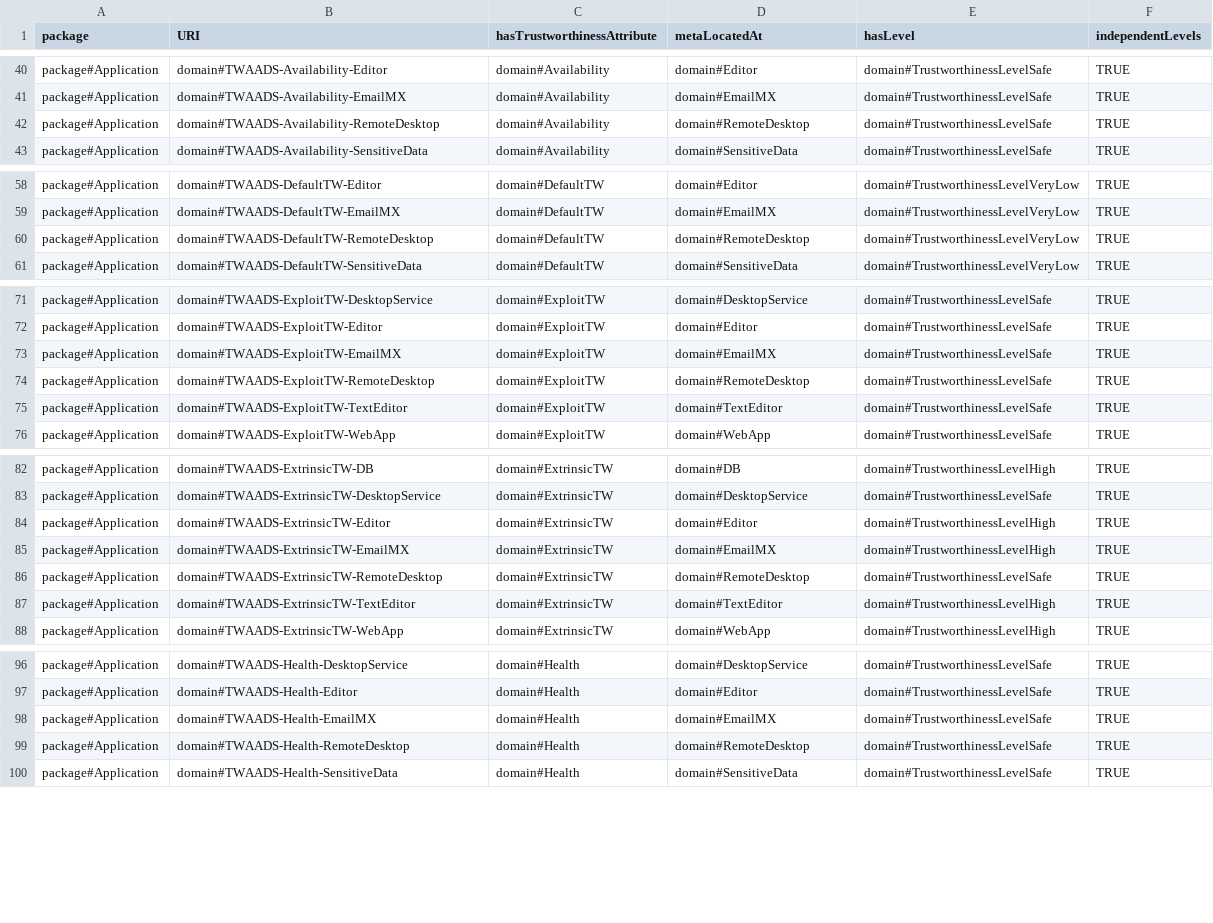
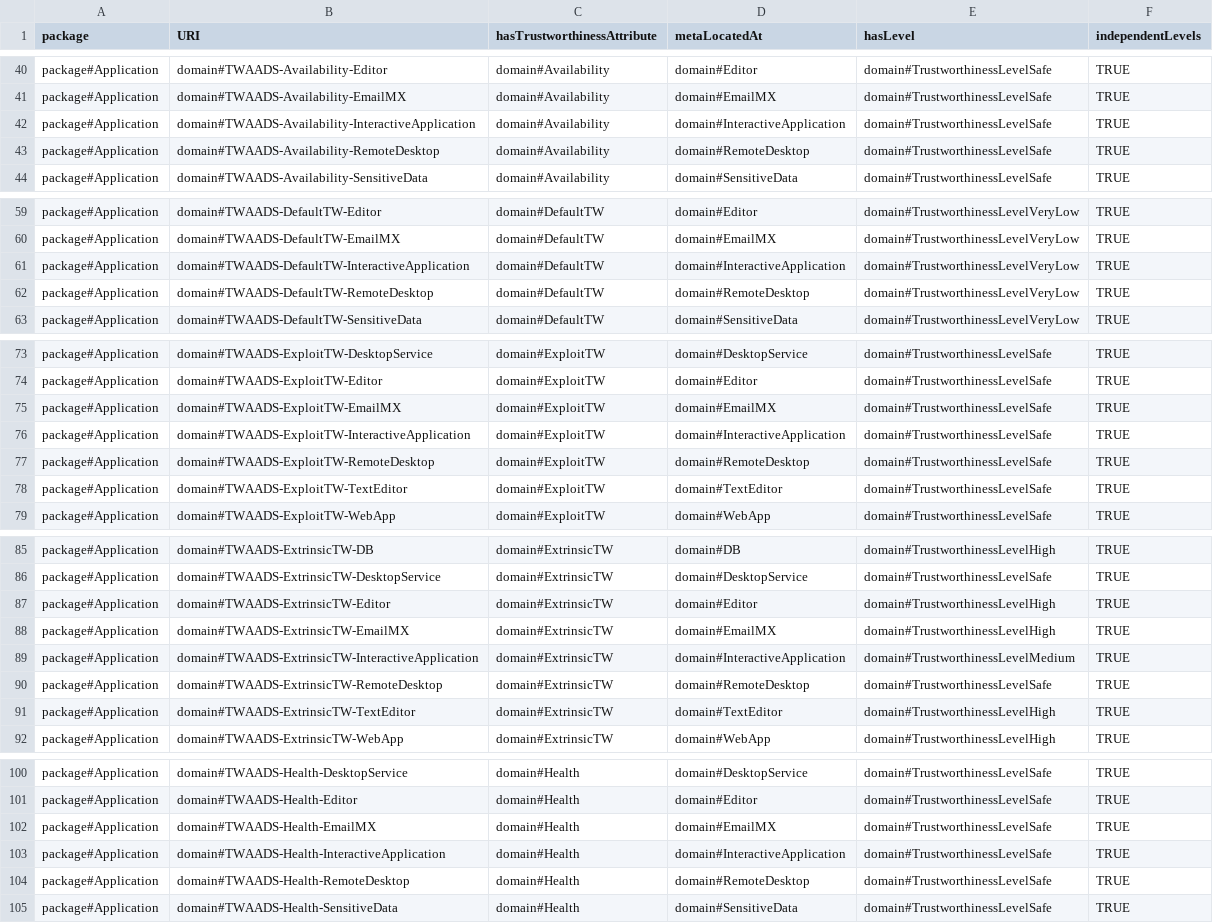
Before and after one commit to Spyderisk/domain-network, a CSV file: csv/TWAADefaultSetting.csv, drawn as a sheet; only a part is shown, gaps mark what is left out; the diff covers the shown part only.

```diff
--- a/csv/TWAADefaultSetting.csv
+++ b/csv/TWAADefaultSetting.csv
@@ -41,2 +41,3 @@ package#Application,domain#TWAADS-Availability-Editor,domain#Availability,domain
 package#Application,domain#TWAADS-Availability-EmailMX,domain#Availability,domain#EmailMX,domain#TrustworthinessLevelSafe,TRUE
+package#Application,domain#TWAADS-Availability-InteractiveApplication,domain#Availability,domain#InteractiveApplication,domain#TrustworthinessLevelSafe,TRUE
 package#Application,domain#TWAADS-Availability-RemoteDesktop,domain#Availability,domain#RemoteDesktop,domain#TrustworthinessLevelSafe,TRUE
@@ -59,2 +60,3 @@ package#Application,domain#TWAADS-DefaultTW-Editor,domain#DefaultTW,domain#Edito
 package#Application,domain#TWAADS-DefaultTW-EmailMX,domain#DefaultTW,domain#EmailMX,domain#TrustworthinessLevelVeryLow,TRUE
+package#Application,domain#TWAADS-DefaultTW-InteractiveApplication,domain#DefaultTW,domain#InteractiveApplication,domain#TrustworthinessLevelVeryLow,TRUE
 package#Application,domain#TWAADS-DefaultTW-RemoteDesktop,domain#DefaultTW,domain#RemoteDesktop,domain#TrustworthinessLevelVeryLow,TRUE
@@ -73,2 +75,3 @@ package#Application,domain#TWAADS-ExploitTW-Editor,domain#ExploitTW,domain#Edito
 package#Application,domain#TWAADS-ExploitTW-EmailMX,domain#ExploitTW,domain#EmailMX,domain#TrustworthinessLevelSafe,TRUE
+package#Application,domain#TWAADS-ExploitTW-InteractiveApplication,domain#ExploitTW,domain#InteractiveApplication,domain#TrustworthinessLevelSafe,TRUE
 package#Application,domain#TWAADS-ExploitTW-RemoteDesktop,domain#ExploitTW,domain#RemoteDesktop,domain#TrustworthinessLevelSafe,TRUE
@@ -85,2 +88,3 @@ package#Application,domain#TWAADS-ExtrinsicTW-Editor,domain#ExtrinsicTW,domain#E
 package#Application,domain#TWAADS-ExtrinsicTW-EmailMX,domain#ExtrinsicTW,domain#EmailMX,domain#TrustworthinessLevelHigh,TRUE
+package#Application,domain#TWAADS-ExtrinsicTW-InteractiveApplication,domain#ExtrinsicTW,domain#InteractiveApplication,domain#TrustworthinessLevelMedium,TRUE
 package#Application,domain#TWAADS-ExtrinsicTW-RemoteDesktop,domain#ExtrinsicTW,domain#RemoteDesktop,domain#TrustworthinessLevelSafe,TRUE
@@ -98,2 +102,3 @@ package#Application,domain#TWAADS-Health-Editor,domain#Health,domain#Editor,doma
 package#Application,domain#TWAADS-Health-EmailMX,domain#Health,domain#EmailMX,domain#TrustworthinessLevelSafe,TRUE
+package#Application,domain#TWAADS-Health-InteractiveApplication,domain#Health,domain#InteractiveApplication,domain#TrustworthinessLevelSafe,TRUE
 package#Application,domain#TWAADS-Health-RemoteDesktop,domain#Health,domain#RemoteDesktop,domain#TrustworthinessLevelSafe,TRUE
```
Also changed, not shown: 19 added rows elsewhere in this file, csv/MADefaultSetting.csv, csv/MatchingPattern.csv, 27 other files.
